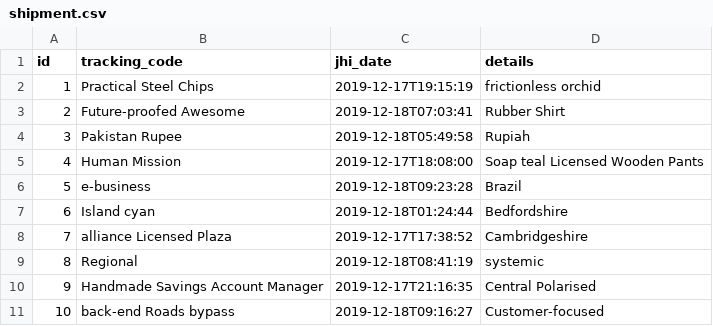
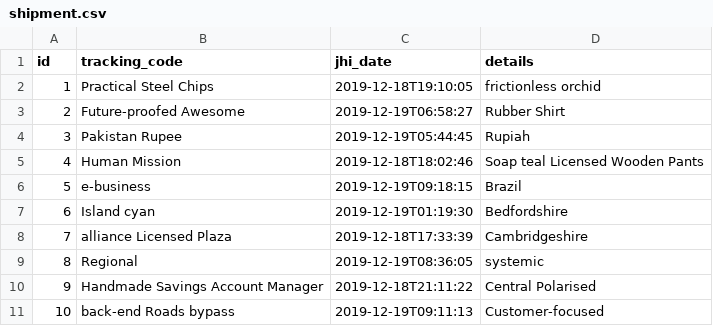
Before and after one commit to gaddesurendrakumar/online-store, a CSV file: src/main/resources/config/liquibase/data/shipment.csv, drawn as a sheet.

```diff
--- a/src/main/resources/config/liquibase/data/shipment.csv
+++ b/src/main/resources/config/liquibase/data/shipment.csv
@@ -1,11 +1,11 @@
 id;tracking_code;jhi_date;details
-1;Practical Steel Chips;2019-12-17T19:15:19;frictionless orchid
-2;Future-proofed Awesome;2019-12-18T07:03:41;Rubber Shirt
-3;Pakistan Rupee;2019-12-18T05:49:58;Rupiah
-4;Human Mission;2019-12-17T18:08:00;Soap teal Licensed Wooden Pants
-5;e-business;2019-12-18T09:23:28;Brazil
-6;Island cyan;2019-12-18T01:24:44;Bedfordshire
-7;alliance Licensed Plaza;2019-12-17T17:38:52;Cambridgeshire
-8;Regional;2019-12-18T08:41:19;systemic
-9;Handmade Savings Account Manager;2019-12-17T21:16:35;Central Polarised
-10;back-end Roads bypass;2019-12-18T09:16:27;Customer-focused
+1;Practical Steel Chips;2019-12-18T19:10:05;frictionless orchid
+2;Future-proofed Awesome;2019-12-19T06:58:27;Rubber Shirt
+3;Pakistan Rupee;2019-12-19T05:44:45;Rupiah
+4;Human Mission;2019-12-18T18:02:46;Soap teal Licensed Wooden Pants
+5;e-business;2019-12-19T09:18:15;Brazil
+6;Island cyan;2019-12-19T01:19:30;Bedfordshire
+7;alliance Licensed Plaza;2019-12-18T17:33:39;Cambridgeshire
+8;Regional;2019-12-19T08:36:05;systemic
+9;Handmade Savings Account Manager;2019-12-18T21:11:22;Central Polarised
+10;back-end Roads bypass;2019-12-19T09:11:13;Customer-focused
```
Also changed, not shown: src/main/resources/config/liquibase/data/invoice.csv, src/main/resources/config/liquibase/data/product_order.csv, 38 other files.
